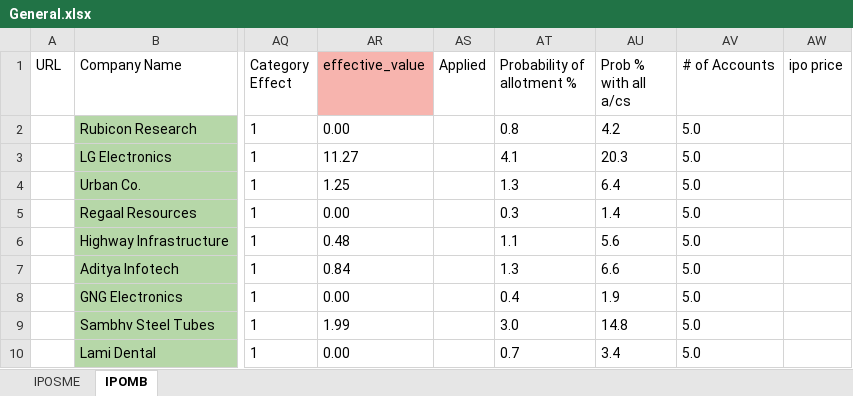
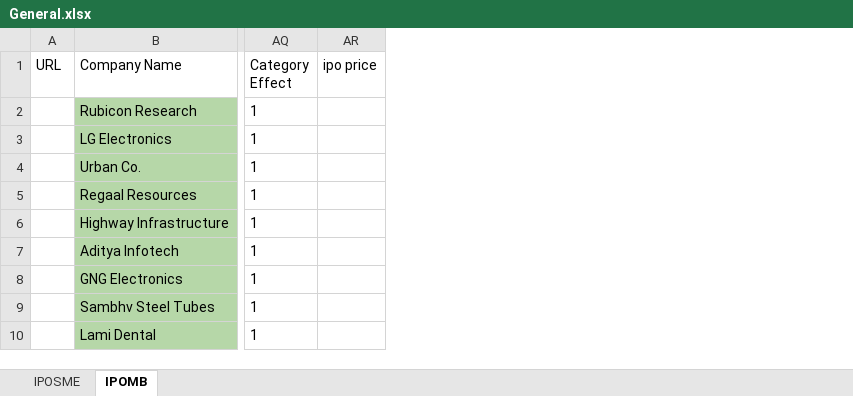
Before and after one commit to PrakharVasishtha/CapitalFund1, an Excel workbook: General.xlsx, sheet IPOMB, drawn as a sheet; only a part is shown, gaps mark what is left out; values as stored, in another font and other column widths than the file's, no borders; conditional formats not drawn; the diff names each change by its address in the sheet, - before the commit and + after, or states it on an @@ line.

```diff
--- a/General.xlsx (sheet IPOMB)
+++ b/General.xlsx (sheet IPOMB)
-column AR (effective_value), rows 2-10: 0.00 | 11.27 | 1.25 | 0.00 | 0.48 | 0.84 | 0.00 | 1.99 | 0.00
-column AS (Applied), empty
-column AT (Probability of allotment %), rows 2-10: 0.8 | 4.1 | 1.3 | 0.3 | 1.1 | 1.3 | 0.4 | 3.0 | 0.7
-column AU (Prob % with all a/cs), rows 2-10: 4.2 | 20.3 | 6.4 | 1.4 | 5.6 | 6.6 | 1.9 | 14.8 | 3.4
-column AV (# of Accounts), rows 2-10: all 5.0
```
Also changed, not shown: sheet IPOSME.
